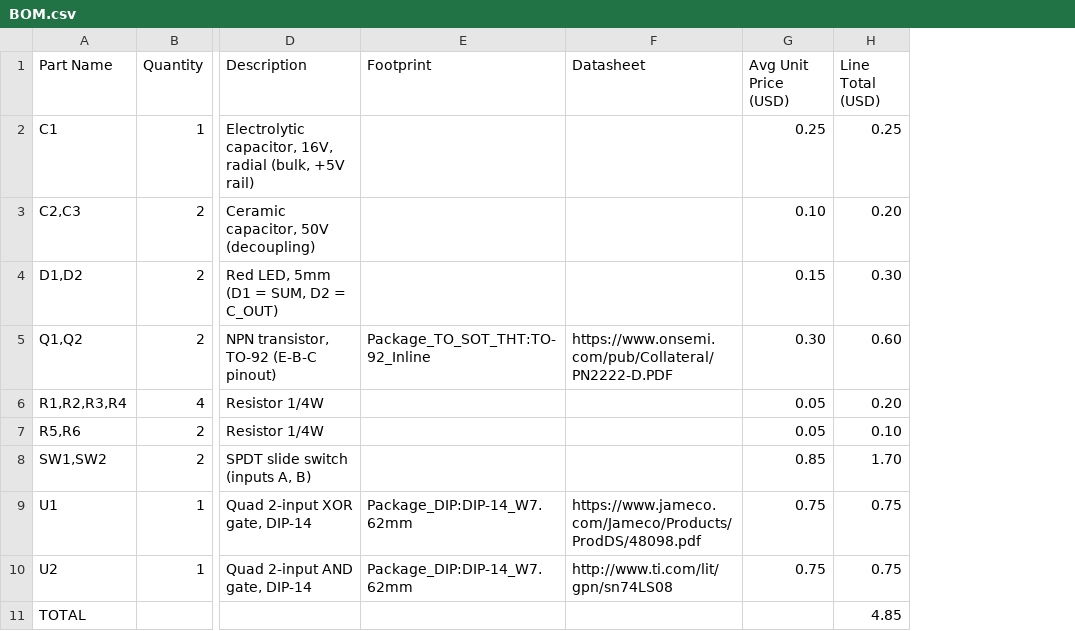
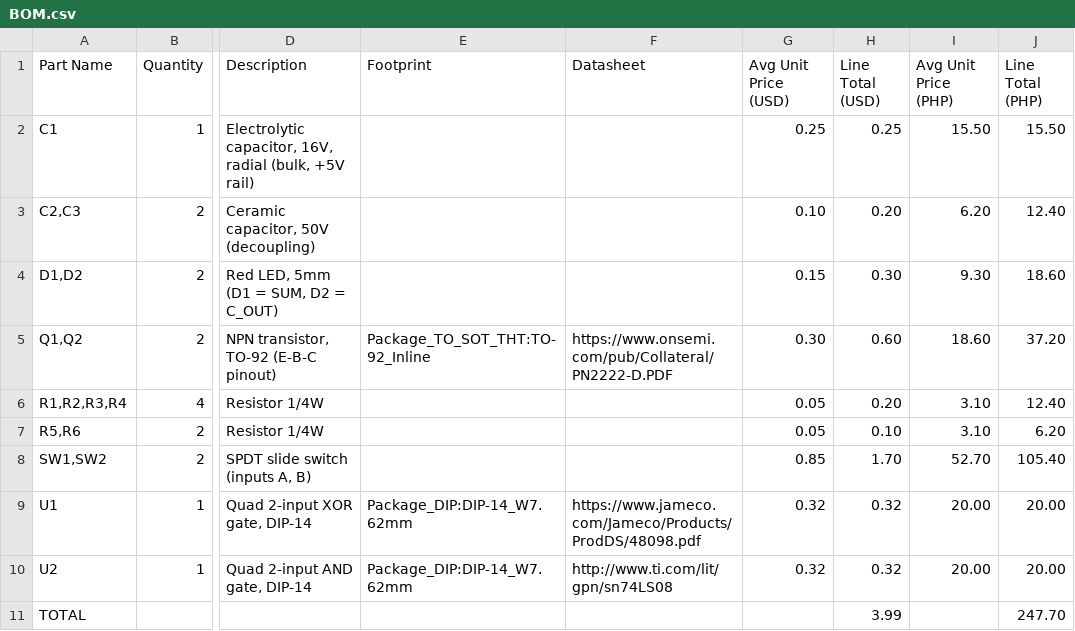
Before and after one commit to dct00678/ALU-HALF, a CSV file: BOM.csv, drawn as a sheet; only a part is shown, gaps mark what is left out; the diff names each change by its address in the sheet, - before the commit and + after, or states it on an @@ line.

Commit message:
Add PHP pricing columns to BOM.csv
Added average unit price and line total in PHP for each part.

```diff
--- a/BOM.csv
+++ b/BOM.csv
+column I (Avg Unit Price (PHP)), rows 2-10: 15.50 | 6.20 | 9.30 | 18.60 | 3.10 | 3.10 | 52.70 | 20.00 | 20.00
+column J (Line Total (PHP)), rows 2-11: 15.50 | 12.40 | 18.60 | 37.20 | 12.40 | 6.20 | 105.40 | 20.00 | 20.00 | 247.70
-G9:G10 (Avg Unit Price (USD)): 0.75
+G9:G10 (Avg Unit Price (USD)): 0.32
-H9:H10 (Line Total (USD)): 0.75
+H9:H10 (Line Total (USD)): 0.32
-H11 (Line Total (USD)): 4.85
+H11 (Line Total (USD)): 3.99
```
